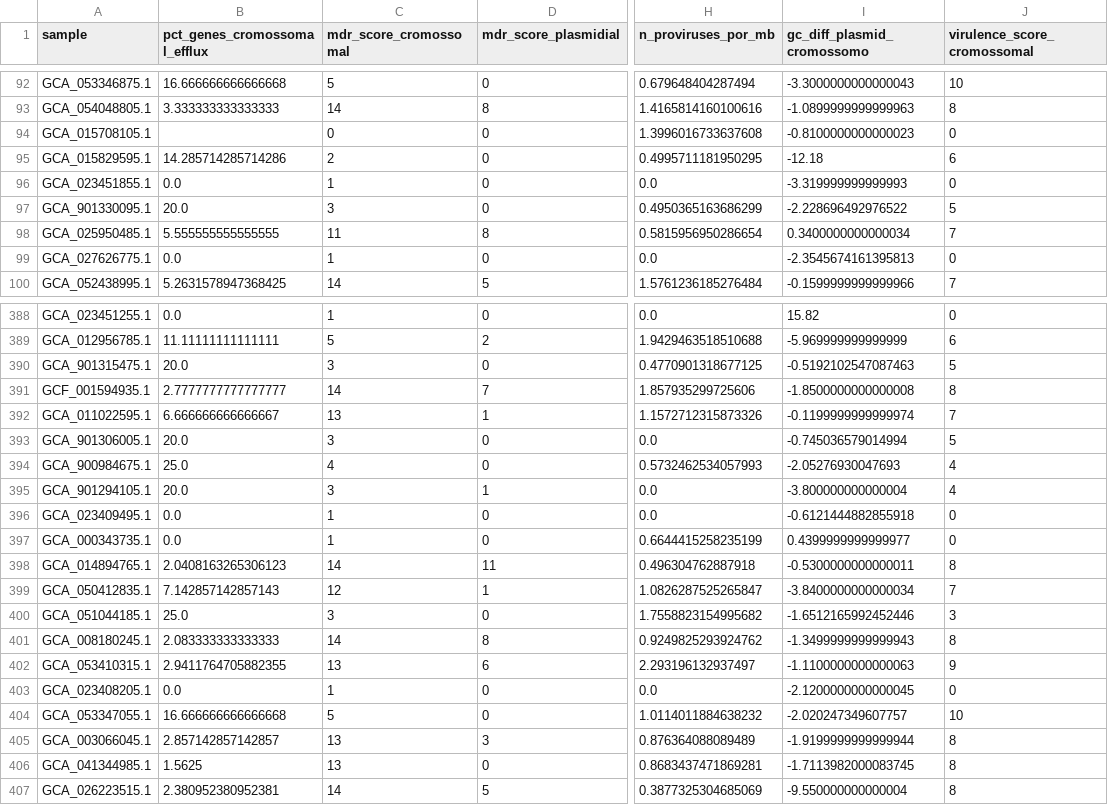
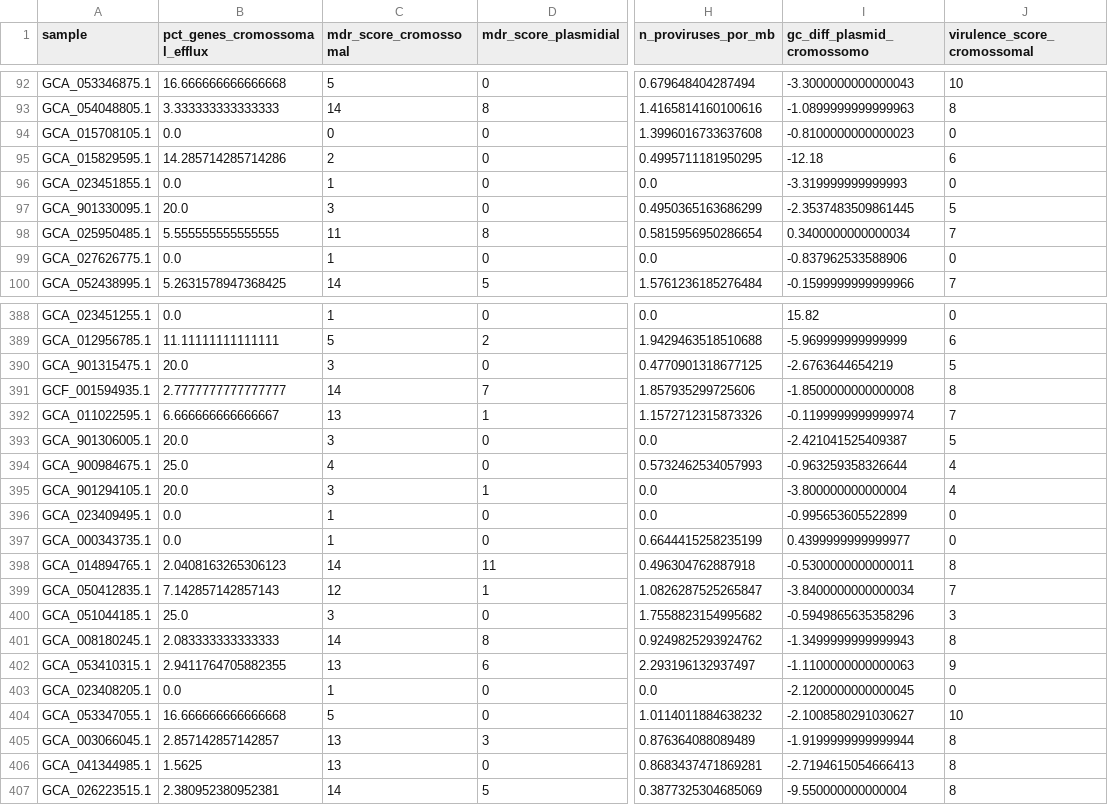
Before and after one commit to Rodrigo-Lusa/ml_isolados_brasileiros, a CSV file: data/processed/df_estruturada/df_test.csv, drawn as a sheet; only a part is shown, gaps mark what is left out; the diff covers the shown part only; the diff names each change by its address in the sheet, - before the commit and + after, or states it on an @@ line.

```diff
--- a/data/processed/df_estruturada/df_test.csv
+++ b/data/processed/df_estruturada/df_test.csv
-B94 (pct_genes_cromossomal_efflux): (empty)
+B94 (pct_genes_cromossomal_efflux): 0.0
-I97 (gc_diff_plasmid_cromossomo): -2.228696492976522
+I97 (gc_diff_plasmid_cromossomo): -2.3537483509861445
-I99 (gc_diff_plasmid_cromossomo): -2.3545674161395813
+I99 (gc_diff_plasmid_cromossomo): -0.837962533588906
-I390 (gc_diff_plasmid_cromossomo): -0.5192102547087463
+I390 (gc_diff_plasmid_cromossomo): -2.6763644654219
-I393 (gc_diff_plasmid_cromossomo): -0.745036579014994
+I393 (gc_diff_plasmid_cromossomo): -2.421041525409387
-I394 (gc_diff_plasmid_cromossomo): -2.05276930047693
+I394 (gc_diff_plasmid_cromossomo): -0.963259358326644
-I396 (gc_diff_plasmid_cromossomo): -0.6121444882855918
+I396 (gc_diff_plasmid_cromossomo): -0.995653605522899
-I400 (gc_diff_plasmid_cromossomo): -1.6512165992452446
+I400 (gc_diff_plasmid_cromossomo): -0.5949865635358296
-I404 (gc_diff_plasmid_cromossomo): -2.020247349607757
+I404 (gc_diff_plasmid_cromossomo): -2.1008580291030627
-I406 (gc_diff_plasmid_cromossomo): -1.7113982000083745
+I406 (gc_diff_plasmid_cromossomo): -2.7194615054666413
```
Also changed, not shown: 158 edited cells elsewhere in this file, data/processed/df_estruturada/df_train.csv, data/processed/df_estruturada/df_valid.csv, 4 other files.
